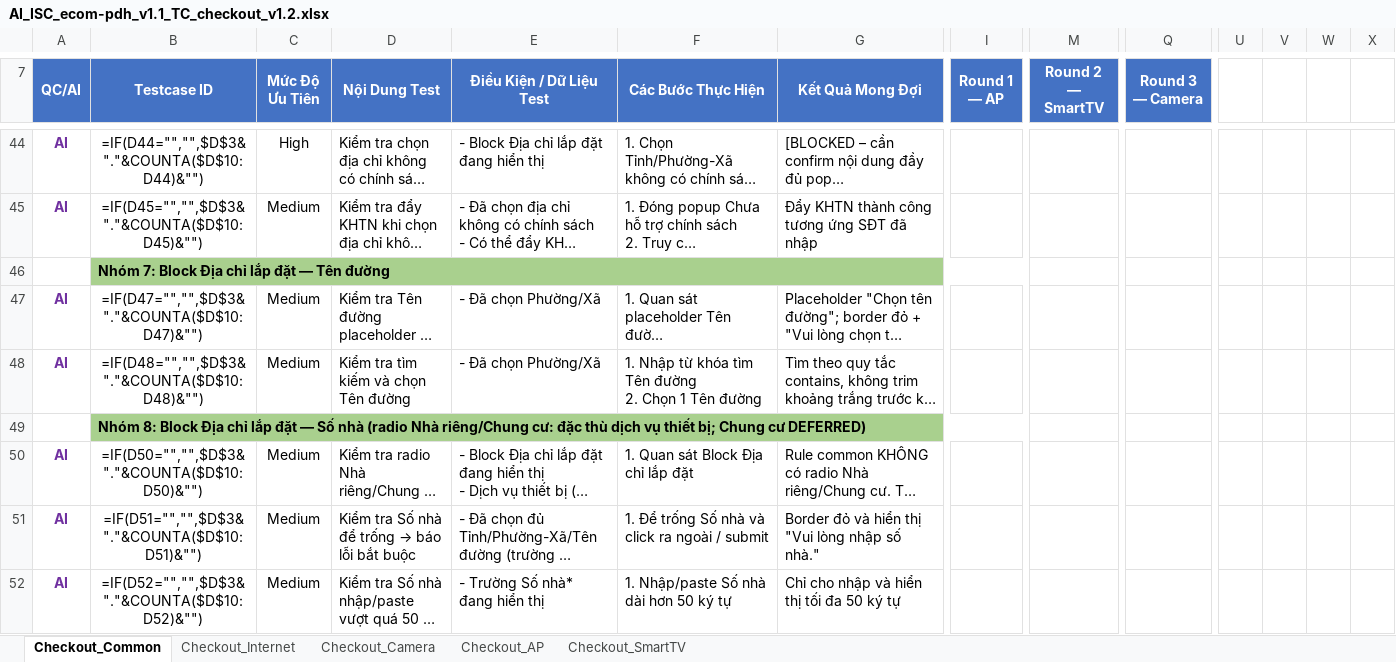
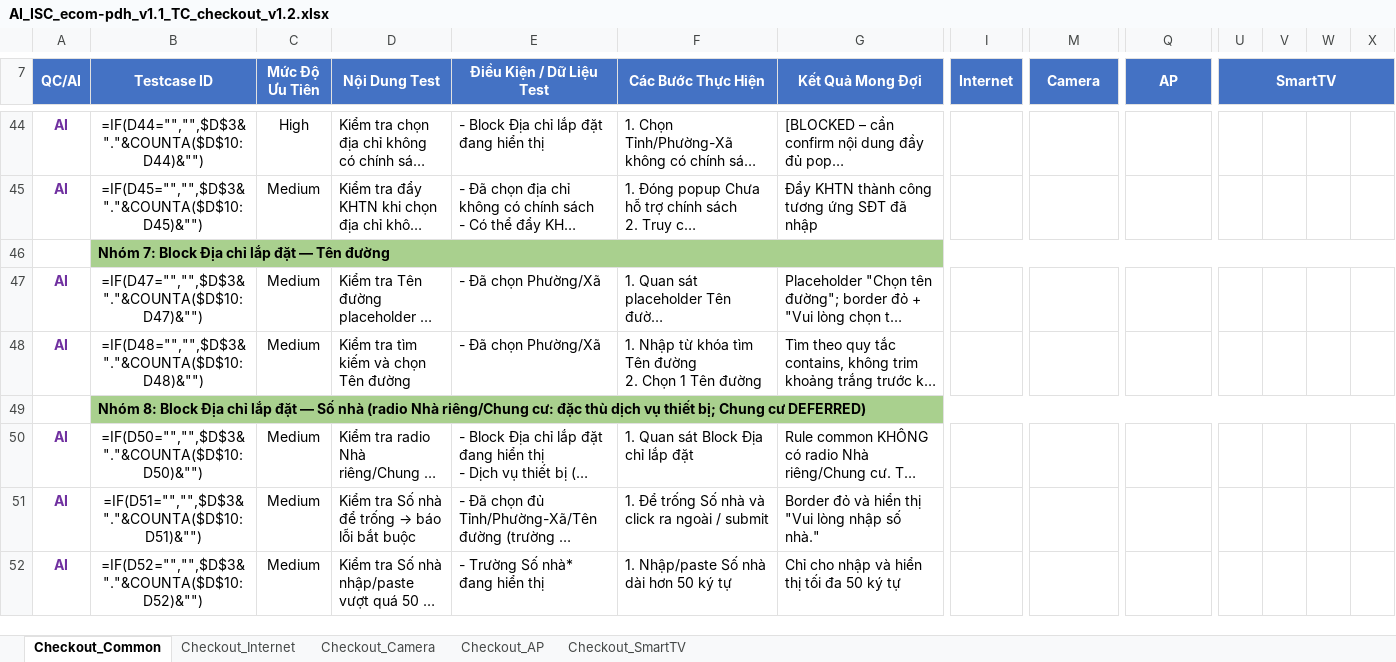
Before and after one commit to giangdc/Claudecode_ECOM, an Excel workbook: ecom-pdh/03_test-cases/functional/chucnang_checkout/AI_ISC_ecom-pdh_v1.1_TC_checkout_v1.2.xlsx, sheet Checkout_Common, drawn as a sheet; only a part is shown, gaps mark what is left out; long unchanged cells end in …; values as stored, in another font and other column widths than the file's, no borders; formulas without a stored value are shown as written; the diff covers the shown part only; the diff names each change by its address in the sheet, - before the commit and + after, or states it on an @@ line.

```diff
--- a/ecom-pdh/03_test-cases/functional/chucnang_checkout/AI_ISC_ecom-pdh_v1.1_TC_checkout_v1.2.xlsx (sheet Checkout_Common)
+++ b/ecom-pdh/03_test-cases/functional/chucnang_checkout/AI_ISC_ecom-pdh_v1.1_TC_checkout_v1.2.xlsx (sheet Checkout_Common)
-I7: Round 1 — AP
+I7: Internet
-M7: Round 2 — SmartTV
+M7: Camera
-Q7: Round 3 — Camera
+Q7: AP
-U7: (empty)
+U7: SmartTV
-U7 fill: none
+U7 fill: #4472C4
+U7:X7 merged
-B46:L46 merged
+B46:X46 merged
-B49:L49 merged
+B49:X49 merged
```
Also changed, not shown: 4 edited cells, cell formats and merged cells elsewhere in this sheet, ecom-pdh/03_test-cases/functional/chucnang_Voucher/AI_ISC_ecom-pdh_v1.1_TC_voucher_ui_v1.0.xlsx, ecom-pdh/04_test-data/Checkout_datatest.xlsx, 17 other files.
